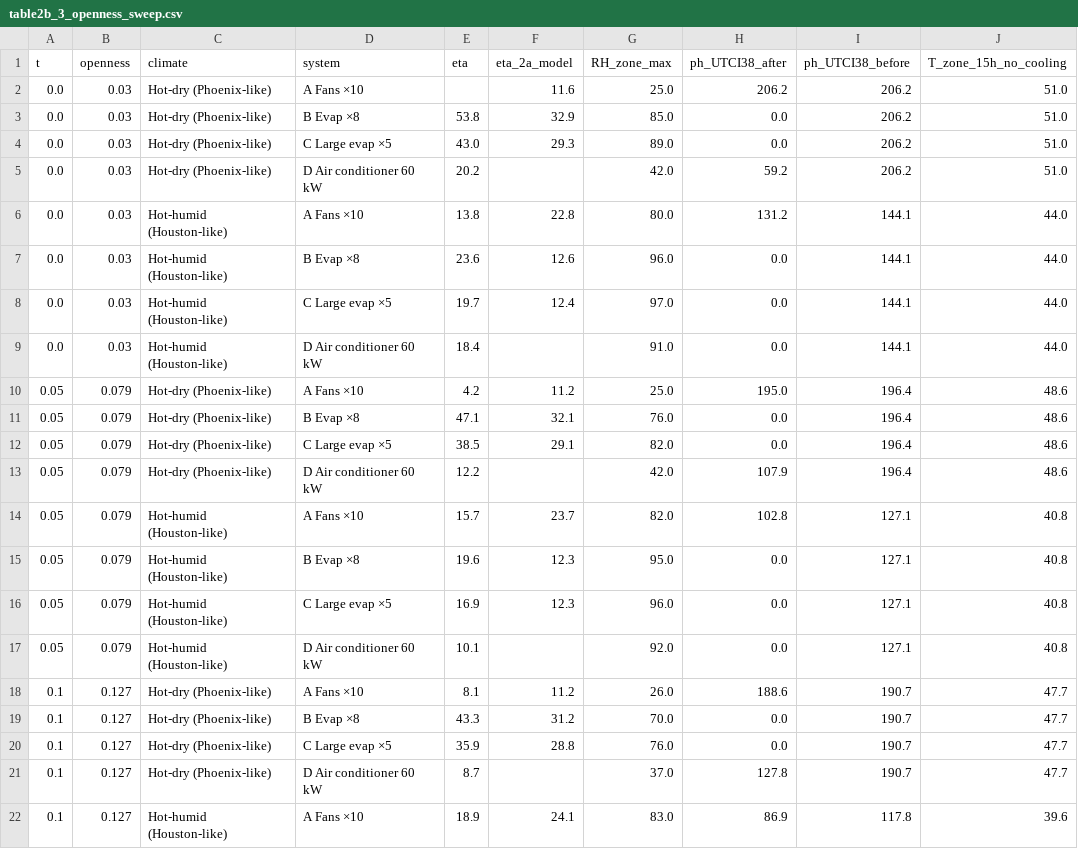
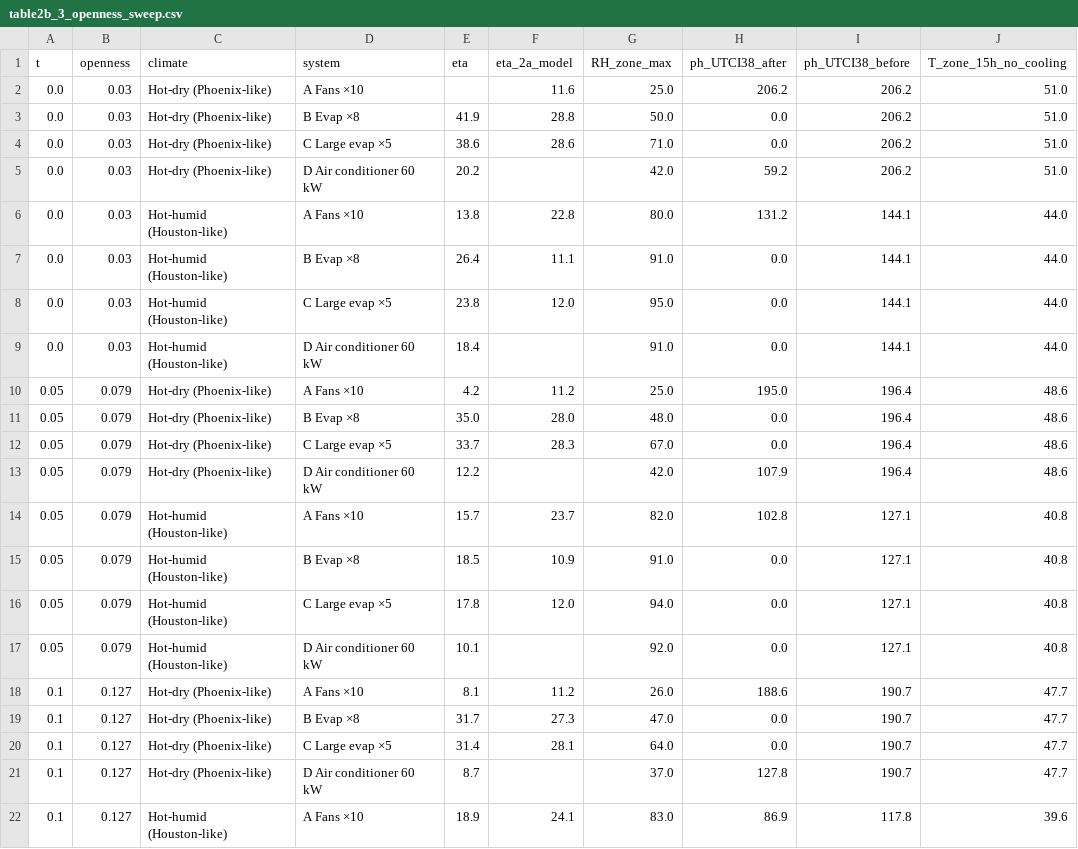
Before and after one commit to moiddales/test6, a CSV file: himcm2026B/stage2b/outputs/table2b_3_openness_sweep.csv, drawn as a sheet; only a part is shown; the diff covers the shown part only.

```diff
--- a/himcm2026B/stage2b/outputs/table2b_3_openness_sweep.csv
+++ b/himcm2026B/stage2b/outputs/table2b_3_openness_sweep.csv
@@ -2,20 +2,20 @@ t,openness,climate,system,eta,eta_2a_model,RH_zone_max,ph_UTCI38_after,ph_UTCI38
 0.0,0.03,Hot-dry (Phoenix-like),A Fans ×10,,11.6,25.0,206.2,206.2,51.0
-0.0,0.03,Hot-dry (Phoenix-like),B Evap ×8,53.8,32.9,85.0,0.0,206.2,51.0
-0.0,0.03,Hot-dry (Phoenix-like),C Large evap ×5,43.0,29.3,89.0,0.0,206.2,51.0
+0.0,0.03,Hot-dry (Phoenix-like),B Evap ×8,41.9,28.8,50.0,0.0,206.2,51.0
+0.0,0.03,Hot-dry (Phoenix-like),C Large evap ×5,38.6,28.6,71.0,0.0,206.2,51.0
 0.0,0.03,Hot-dry (Phoenix-like),D Air conditioner 60 kW,20.2,,42.0,59.2,206.2,51.0
 0.0,0.03,Hot-humid (Houston-like),A Fans ×10,13.8,22.8,80.0,131.2,144.1,44.0
-0.0,0.03,Hot-humid (Houston-like),B Evap ×8,23.6,12.6,96.0,0.0,144.1,44.0
-0.0,0.03,Hot-humid (Houston-like),C Large evap ×5,19.7,12.4,97.0,0.0,144.1,44.0
+0.0,0.03,Hot-humid (Houston-like),B Evap ×8,26.4,11.1,91.0,0.0,144.1,44.0
+0.0,0.03,Hot-humid (Houston-like),C Large evap ×5,23.8,12.0,95.0,0.0,144.1,44.0
 0.0,0.03,Hot-humid (Houston-like),D Air conditioner 60 kW,18.4,,91.0,0.0,144.1,44.0
 0.05,0.079,Hot-dry (Phoenix-like),A Fans ×10,4.2,11.2,25.0,195.0,196.4,48.6
-0.05,0.079,Hot-dry (Phoenix-like),B Evap ×8,47.1,32.1,76.0,0.0,196.4,48.6
-0.05,0.079,Hot-dry (Phoenix-like),C Large evap ×5,38.5,29.1,82.0,0.0,196.4,48.6
+0.05,0.079,Hot-dry (Phoenix-like),B Evap ×8,35.0,28.0,48.0,0.0,196.4,48.6
+0.05,0.079,Hot-dry (Phoenix-like),C Large evap ×5,33.7,28.3,67.0,0.0,196.4,48.6
 0.05,0.079,Hot-dry (Phoenix-like),D Air conditioner 60 kW,12.2,,42.0,107.9,196.4,48.6
 0.05,0.079,Hot-humid (Houston-like),A Fans ×10,15.7,23.7,82.0,102.8,127.1,40.8
-0.05,0.079,Hot-humid (Houston-like),B Evap ×8,19.6,12.3,95.0,0.0,127.1,40.8
-0.05,0.079,Hot-humid (Houston-like),C Large evap ×5,16.9,12.3,96.0,0.0,127.1,40.8
+0.05,0.079,Hot-humid (Houston-like),B Evap ×8,18.5,10.9,91.0,0.0,127.1,40.8
+0.05,0.079,Hot-humid (Houston-like),C Large evap ×5,17.8,12.0,94.0,0.0,127.1,40.8
 0.05,0.079,Hot-humid (Houston-like),D Air conditioner 60 kW,10.1,,92.0,0.0,127.1,40.8
 0.1,0.127,Hot-dry (Phoenix-like),A Fans ×10,8.1,11.2,26.0,188.6,190.7,47.7
-0.1,0.127,Hot-dry (Phoenix-like),B Evap ×8,43.3,31.2,70.0,0.0,190.7,47.7
-0.1,0.127,Hot-dry (Phoenix-like),C Large evap ×5,35.9,28.8,76.0,0.0,190.7,47.7
+0.1,0.127,Hot-dry (Phoenix-like),B Evap ×8,31.7,27.3,47.0,0.0,190.7,47.7
+0.1,0.127,Hot-dry (Phoenix-like),C Large evap ×5,31.4,28.1,64.0,0.0,190.7,47.7
 0.1,0.127,Hot-dry (Phoenix-like),D Air conditioner 60 kW,8.7,,37.0,127.8,190.7,47.7
```
Also changed, not shown: 71 edited cells elsewhere in this file, himcm2026B/stage2b/outputs/table2b_0_validation.csv, himcm2026B/stage2b/outputs/table2b_1_ablation.csv, 15 other files.
